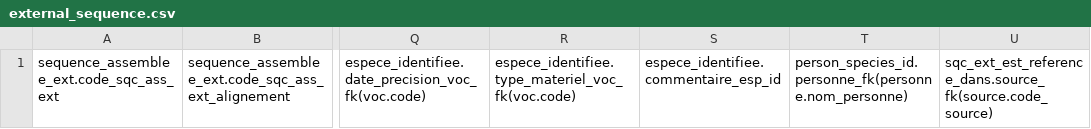
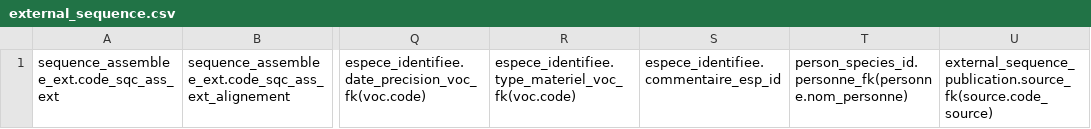
Before and after one commit to GOTIT-DEV/GOTIT, a CSV file: assets/imports/external_sequence.csv, drawn as a sheet; only a part is shown, gaps mark what is left out; the diff names each change by its address in the sheet, - before the commit and + after, or states it on an @@ line.

Commit message:
Rename SqcExtEstReferenceDans entity to ExternalSequencePublication

```diff
--- a/assets/imports/external_sequence.csv
+++ b/assets/imports/external_sequence.csv
-U1: sqc_ext_est_reference_dans.source_fk(source.code_source)
+U1: external_sequence_publication.source_fk(source.code_source)
```
Also changed, not shown: 8 other files.
